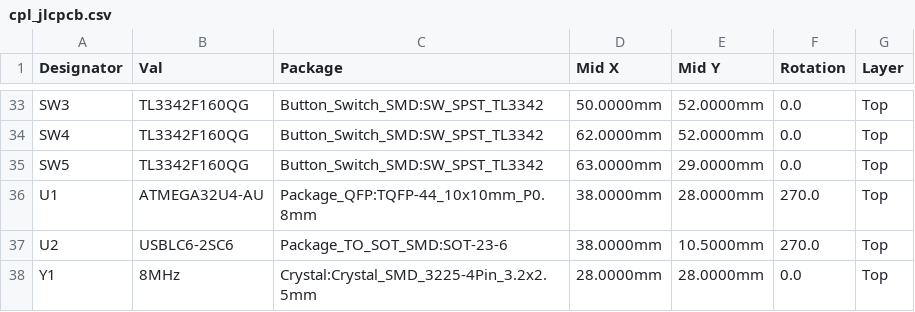
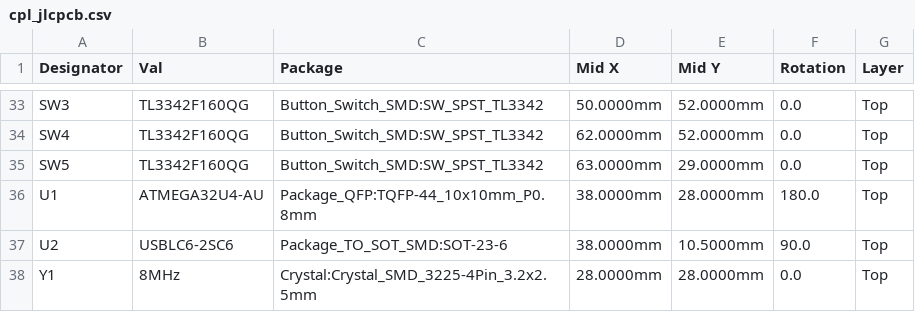
Before and after one commit to rjwalters/kicad-tools, a CSV file: boards/03-usb-joystick/output/manufacturing/cpl_jlcpcb.csv, drawn as a sheet; only a part is shown, gaps mark what is left out.

Commit message:
fix(board03): regenerate release to clear 44 pth_hole_clearance errors
PR #5152's object-specific factory clearance rules (already on this
branch: 5150e177, ab0a03b0, 76619a2a), combined with the Board05 repair
from #5375, expose 44 blocking pth_hole_clearance violations (PTH
hole-to-copper clearance as low as 0.2521mm, below jlcpcb-tier1's
0.3mm inner-layer floor) on the previously-committed Board03 release --
reproduced directly against the pre-regeneration PCB bytes via
`kct check --mfr jlcpcb-tier1` and via
test_mfr_profile_consistency.py::test_committed_pcb_within_gate_at_declared_tier[03-usb-joystick].

The committed release predates this branch's factory-clearance work
landing, so its zone fill was produced under the older/looser floor.
No source recipe changes are needed or made here (generate_pcb.py,
generate_design.py, joystick_hardware.py, routing_plan.py are all
byte-identical to main) -- regenerating Board03's schematic, PCB,
routed board, and manufacturing bundle from the existing recipe under
the current codebase re-applies the correct clearance floor during
native zone refill and clears all 44 violations.

Verified against the regenerated bytes:
- 0 DRC/ERC errors at jlcpcb-tier1 (kct check, check_manufacturing.py)
- 0 copper LVS mismatches against the schematic (129 bound pads)
- 0 net-sync errors (kct validate --sync)
- 27/27 nets fully routed under the strict connectivity model
- Full tests/test_board_03_regression.py (21 passed / 1 skipped)
- Board05 allowlist tests unaffected (tests/test_board_05_drc_allowlist.py)
- Broader Board03-touching suite: 926 passed / 2 skipped, 0 failures
- mypy: no new errors beyond the committed baseline

The historical Board03 witness fixture pinned by #5236
(boards/03-usb-joystick/regression-fixture/) is untouched.

Closes #5380

```diff
--- a/boards/03-usb-joystick/output/manufacturing/cpl_jlcpcb.csv
+++ b/boards/03-usb-joystick/output/manufacturing/cpl_jlcpcb.csv
@@ -35,4 +35,4 @@ SW4,TL3342F160QG,Button_Switch_SMD:SW_SPST_TL3342,62.0000mm,52.0000mm,0.0,Top
 SW5,TL3342F160QG,Button_Switch_SMD:SW_SPST_TL3342,63.0000mm,29.0000mm,0.0,Top
-U1,ATMEGA32U4-AU,Package_QFP:TQFP-44_10x10mm_P0.8mm,38.0000mm,28.0000mm,270.0,Top
-U2,USBLC6-2SC6,Package_TO_SOT_SMD:SOT-23-6,38.0000mm,10.5000mm,270.0,Top
+U1,ATMEGA32U4-AU,Package_QFP:TQFP-44_10x10mm_P0.8mm,38.0000mm,28.0000mm,180.0,Top
+U2,USBLC6-2SC6,Package_TO_SOT_SMD:SOT-23-6,38.0000mm,10.5000mm,90.0,Top
 Y1,8MHz,Crystal:Crystal_SMD_3225-4Pin_3.2x2.5mm,28.0000mm,28.0000mm,0.0,Top
```
Also changed, not shown: 20 other files.
